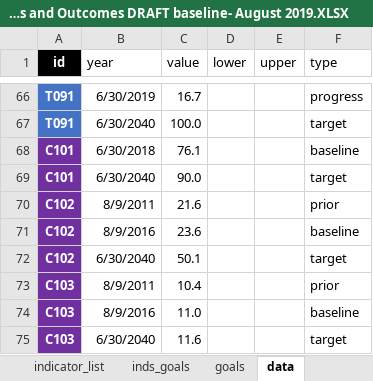
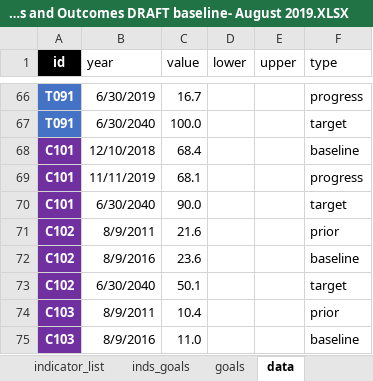
Before and after one commit to williamlai2/mv2040_outcomes_framework, an Excel workbook: MV2040 Indicators and Outcomes DRAFT baseline- August 2019.XLSX, sheet data, drawn as a sheet; only a part is shown, gaps mark what is left out; the shorter side is filled out with more unchanged rows; values as stored, in another font and other column widths than the file's, no borders; the diff names each change by its address in the sheet, - before the commit and + after, or states it on an @@ line.

```diff
--- a/MV2040 Indicators and Outcomes DRAFT baseline- August 2019.XLSX (sheet data)
+++ b/MV2040 Indicators and Outcomes DRAFT baseline- August 2019.XLSX (sheet data)
-B68 (year): 6/30/2018
+B68 (year): 12/10/2018
-C68 (value): 76.1
+C68 (value): 68.4
+row 69: C101 | 11/11/2019 | 68.1 |  |  | progress
```
Also changed, not shown: sheet indicator_list, 1 other file.
